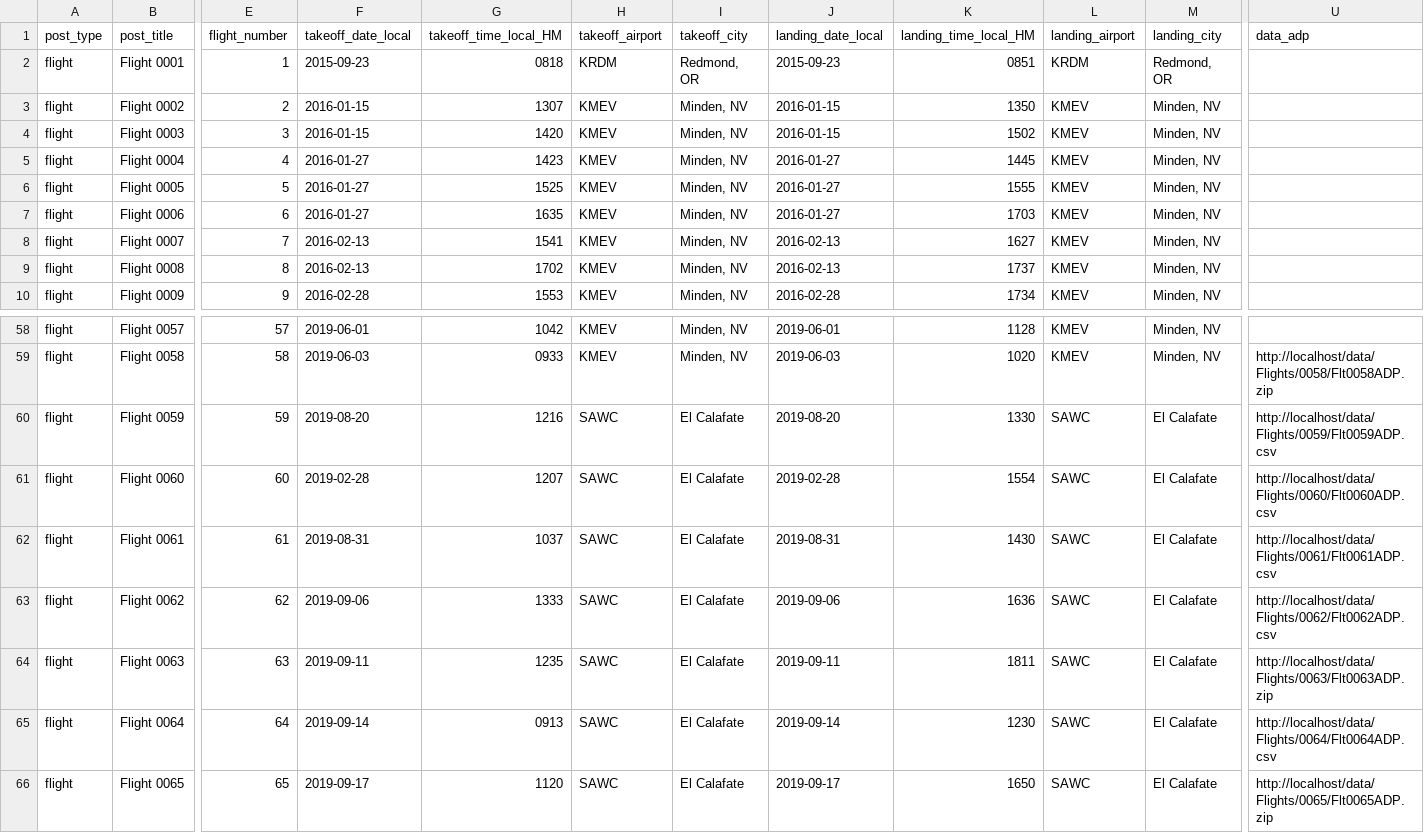
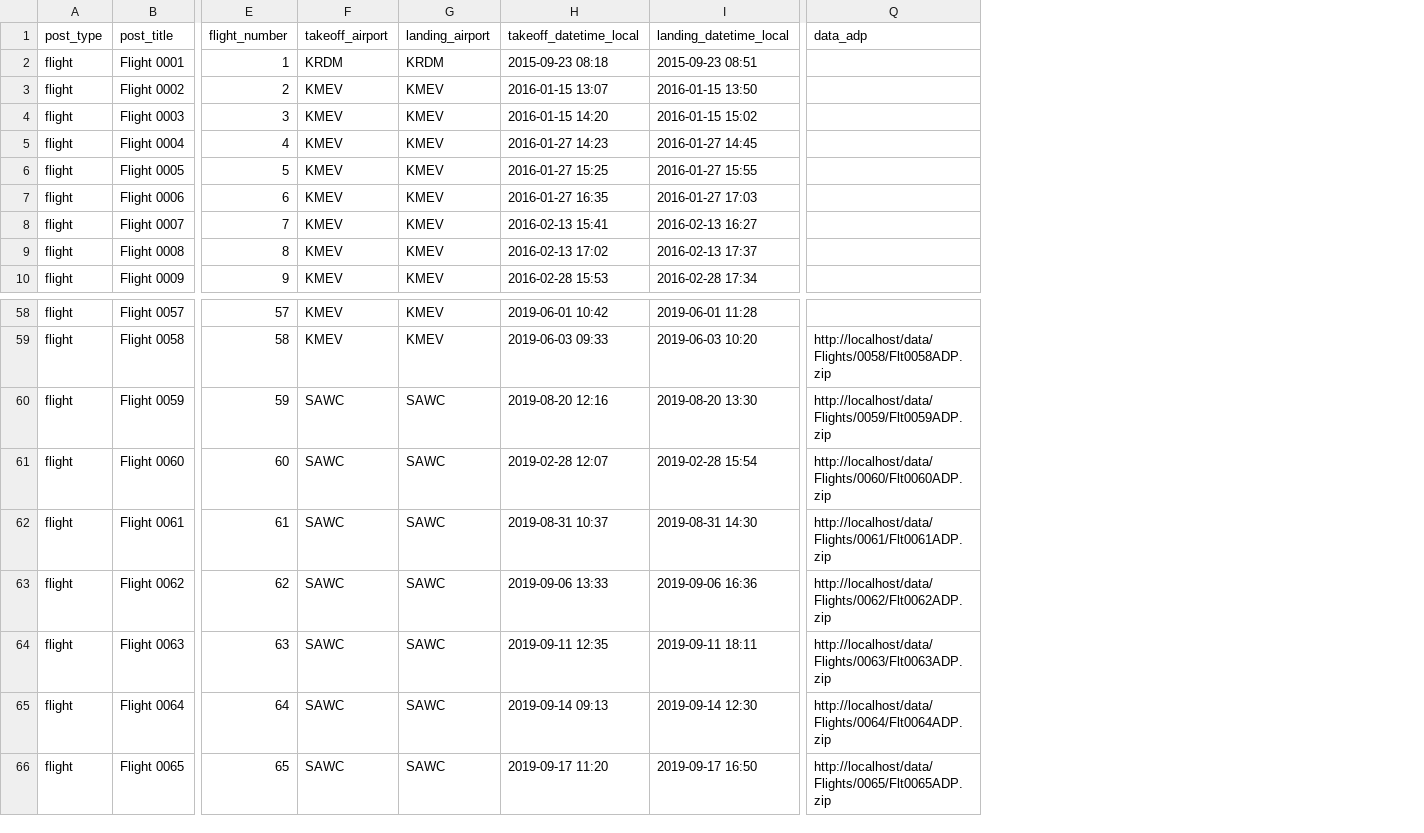
Before and after one commit to PerlanProject/data, a CSV file: flights.csv, drawn as a sheet; only a part is shown, gaps mark what is left out; removed rows and columns are numbered as before the commit, all else as after; the diff names each change by its address in the sheet, - before the commit and + after, or states it on an @@ line.

```diff
--- a/flights.csv
+++ b/flights.csv
-column F (takeoff_date_local), rows 2-10: 2015-09-23 | 2016-01-15 | 2016-01-15 | 2016-01-27 | 2016-01-27 | 2016-01-27 | 2016-02-13 | 2016-02-13 | 2016-02-28; rows 58-66: 2019-06-01 | 2019-06-03 | 2019-08-20 | 2019-02-28 | 2019-08-31 | 2019-09-06 | 2019-09-11 | 2019-09-14 | 2019-09-17
-column G (takeoff_time_local_HM), rows 2-10: 0818 | 1307 | 1420 | 1423 | 1525 | 1635 | 1541 | 1702 | 1553; rows 58-66: 1042 | 0933 | 1216 | 1207 | 1037 | 1333 | 1235 | 0913 | 1120
-column I (takeoff_city), rows 2-10: Redmond, OR | Minden, NV | Minden, NV | Minden, NV | Minden, NV | Minden, NV | Minden, NV | Minden, NV | Minden, NV; rows 58-66: Minden, NV | Minden, NV | El Calafate | El Calafate | El Calafate | El Calafate | El Calafate | El Calafate | El Calafate
-column J (landing_date_local), rows 2-10: 2015-09-23 | 2016-01-15 | 2016-01-15 | 2016-01-27 | 2016-01-27 | 2016-01-27 | 2016-02-13 | 2016-02-13 | 2016-02-28; rows 58-66: 2019-06-01 | 2019-06-03 | 2019-08-20 | 2019-02-28 | 2019-08-31 | 2019-09-06 | 2019-09-11 | 2019-09-14 | 2019-09-17
-column K (landing_time_local_HM), rows 2-10: 0851 | 1350 | 1502 | 1445 | 1555 | 1703 | 1627 | 1737 | 1734; rows 58-66: 1128 | 1020 | 1330 | 1554 | 1430 | 1636 | 1811 | 1230 | 1650
-column M (landing_city), rows 2-10: Redmond, OR | Minden, NV | Minden, NV | Minden, NV | Minden, NV | Minden, NV | Minden, NV | Minden, NV | Minden, NV; rows 58-66: Minden, NV | Minden, NV | El Calafate | El Calafate | El Calafate | El Calafate | El Calafate | El Calafate | El Calafate
+column H (takeoff_datetime_local), rows 2-10: 2015-09-23 08:18 | 2016-01-15 13:07 | 2016-01-15 14:20 | 2016-01-27 14:23 | 2016-01-27 15:25 | 2016-01-27 16:35 | 2016-02-13 15:41 | 2016-02-13 17:02 | 2016-02-28 15:53; rows 58-66: 2019-06-01 10:42 | 2019-06-03 09:33 | 2019-08-20 12:16 | 2019-02-28 12:07 | 2019-08-31 10:37 | 2019-09-06 13:33 | 2019-09-11 12:35 | 2019-09-14 09:13 | 2019-09-17 11:20
+column I (landing_datetime_local), rows 2-10: 2015-09-23 08:51 | 2016-01-15 13:50 | 2016-01-15 15:02 | 2016-01-27 14:45 | 2016-01-27 15:55 | 2016-01-27 17:03 | 2016-02-13 16:27 | 2016-02-13 17:37 | 2016-02-28 17:34; rows 58-66: 2019-06-01 11:28 | 2019-06-03 10:20 | 2019-08-20 13:30 | 2019-02-28 15:54 | 2019-08-31 14:30 | 2019-09-06 16:36 | 2019-09-11 18:11 | 2019-09-14 12:30 | 2019-09-17 16:50
-Q60 (data_adp): http://localhost/data/Flights/0059/Flt0059ADP.csv
+Q60 (data_adp): http://localhost/data/Flights/0059/Flt0059ADP.zip
-Q61 (data_adp): http://localhost/data/Flights/0060/Flt0060ADP.csv
+Q61 (data_adp): http://localhost/data/Flights/0060/Flt0060ADP.zip
-Q62 (data_adp): http://localhost/data/Flights/0061/Flt0061ADP.csv
+Q62 (data_adp): http://localhost/data/Flights/0061/Flt0061ADP.zip
-Q63 (data_adp): http://localhost/data/Flights/0062/Flt0062ADP.csv
+Q63 (data_adp): http://localhost/data/Flights/0062/Flt0062ADP.zip
-Q65 (data_adp): http://localhost/data/Flights/0064/Flt0064ADP.csv
+Q65 (data_adp): http://localhost/data/Flights/0064/Flt0064ADP.zip
```
Also changed, not shown: flights-toolset.csv, 2 other files.
